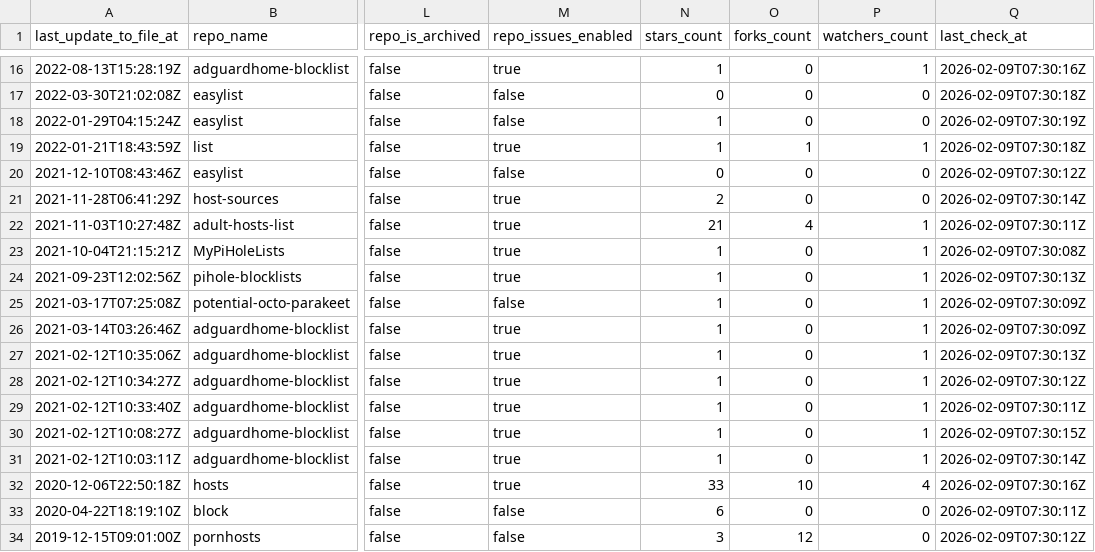
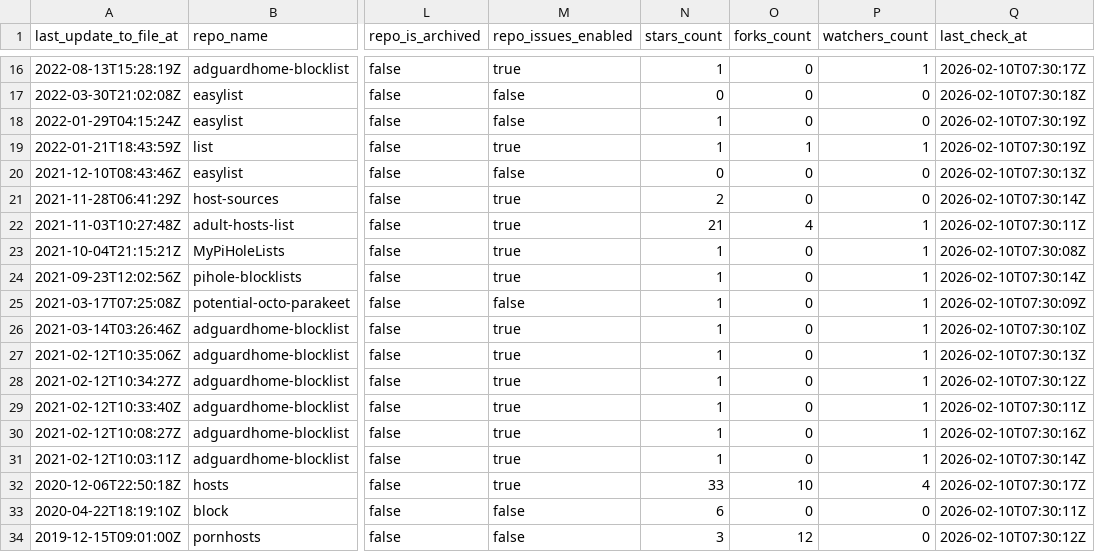
Before and after one commit to omkar861856/porn-domains, a CSV file: blacklist/bl-sources.csv, drawn as a sheet; only a part is shown, gaps mark what is left out; the diff covers the shown part only; the diff names each change by its address in the sheet, - before the commit and + after, or states it on an @@ line.

```diff
--- a/blacklist/bl-sources.csv
+++ b/blacklist/bl-sources.csv
-Q16 (last_check_at): 2026-02-09T07:30:16Z
+Q16 (last_check_at): 2026-02-10T07:30:17Z
-Q17 (last_check_at): 2026-02-09T07:30:18Z
+Q17 (last_check_at): 2026-02-10T07:30:18Z
-Q18 (last_check_at): 2026-02-09T07:30:19Z
+Q18 (last_check_at): 2026-02-10T07:30:19Z
-Q19 (last_check_at): 2026-02-09T07:30:18Z
+Q19 (last_check_at): 2026-02-10T07:30:19Z
-Q20 (last_check_at): 2026-02-09T07:30:12Z
+Q20 (last_check_at): 2026-02-10T07:30:13Z
-Q21 (last_check_at): 2026-02-09T07:30:14Z
+Q21 (last_check_at): 2026-02-10T07:30:14Z
-Q22 (last_check_at): 2026-02-09T07:30:11Z
+Q22 (last_check_at): 2026-02-10T07:30:11Z
-Q23 (last_check_at): 2026-02-09T07:30:08Z
+Q23 (last_check_at): 2026-02-10T07:30:08Z
-Q24 (last_check_at): 2026-02-09T07:30:13Z
+Q24 (last_check_at): 2026-02-10T07:30:14Z
-Q25 (last_check_at): 2026-02-09T07:30:09Z
+Q25 (last_check_at): 2026-02-10T07:30:09Z
-Q26 (last_check_at): 2026-02-09T07:30:09Z
+Q26 (last_check_at): 2026-02-10T07:30:10Z
-Q27 (last_check_at): 2026-02-09T07:30:13Z
+Q27 (last_check_at): 2026-02-10T07:30:13Z
-Q28 (last_check_at): 2026-02-09T07:30:12Z
+Q28 (last_check_at): 2026-02-10T07:30:12Z
-Q29 (last_check_at): 2026-02-09T07:30:11Z
+Q29 (last_check_at): 2026-02-10T07:30:11Z
-Q30 (last_check_at): 2026-02-09T07:30:15Z
+Q30 (last_check_at): 2026-02-10T07:30:16Z
-Q31 (last_check_at): 2026-02-09T07:30:14Z
+Q31 (last_check_at): 2026-02-10T07:30:14Z
-Q32 (last_check_at): 2026-02-09T07:30:16Z
+Q32 (last_check_at): 2026-02-10T07:30:17Z
-Q33 (last_check_at): 2026-02-09T07:30:11Z
+Q33 (last_check_at): 2026-02-10T07:30:11Z
-Q34 (last_check_at): 2026-02-09T07:30:12Z
+Q34 (last_check_at): 2026-02-10T07:30:12Z
```
Also changed, not shown: 32 edited cells elsewhere in this file.
